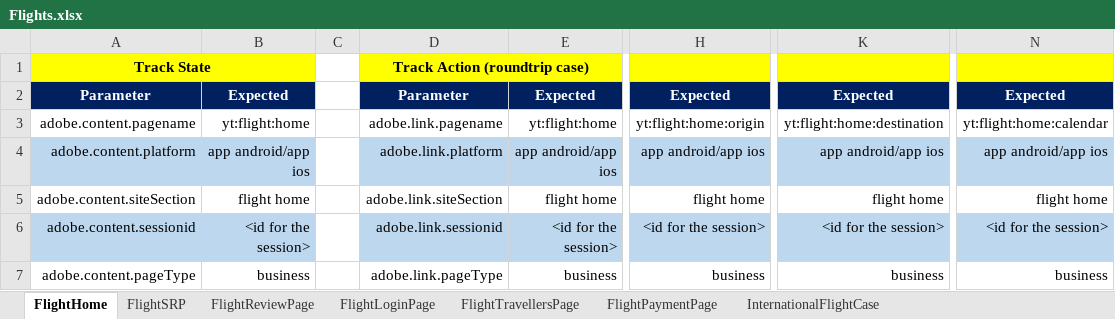
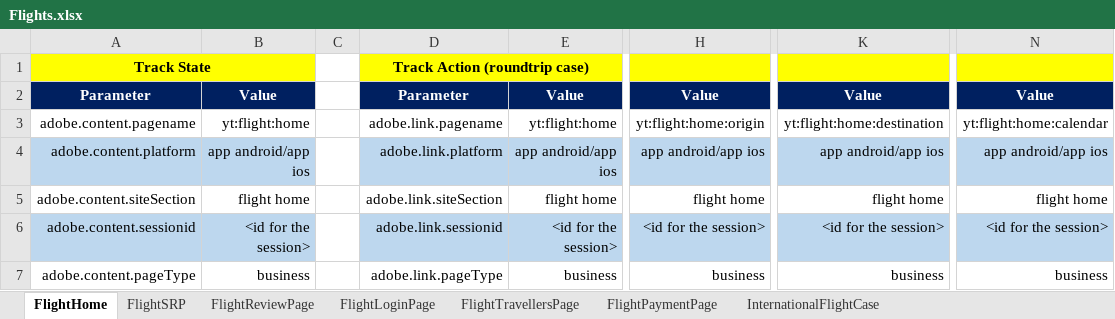
Before and after one commit to nurulquamar/AdobeLogsQA, an Excel workbook: Flights.xlsx, sheet FlightHome, drawn as a sheet; only a part is shown, gaps mark what is left out; values as stored, in another font and other column widths than the file's, no borders; the diff names each change by its address in the sheet, - before the commit and + after, or states it on an @@ line.

```diff
--- a/Flights.xlsx (sheet FlightHome)
+++ b/Flights.xlsx (sheet FlightHome)
-B2: Expected
+B2: Value
-E2: Expected
+E2: Value
-H2: Expected
+H2: Value
-K2: Expected
+K2: Value
-N2: Expected
+N2: Value
```
Also changed, not shown: sheet FlightPaymentPage, sheet FlightLoginPage, sheet FlightTravellersPage, sheet FlightReviewPage, 2 other files.
